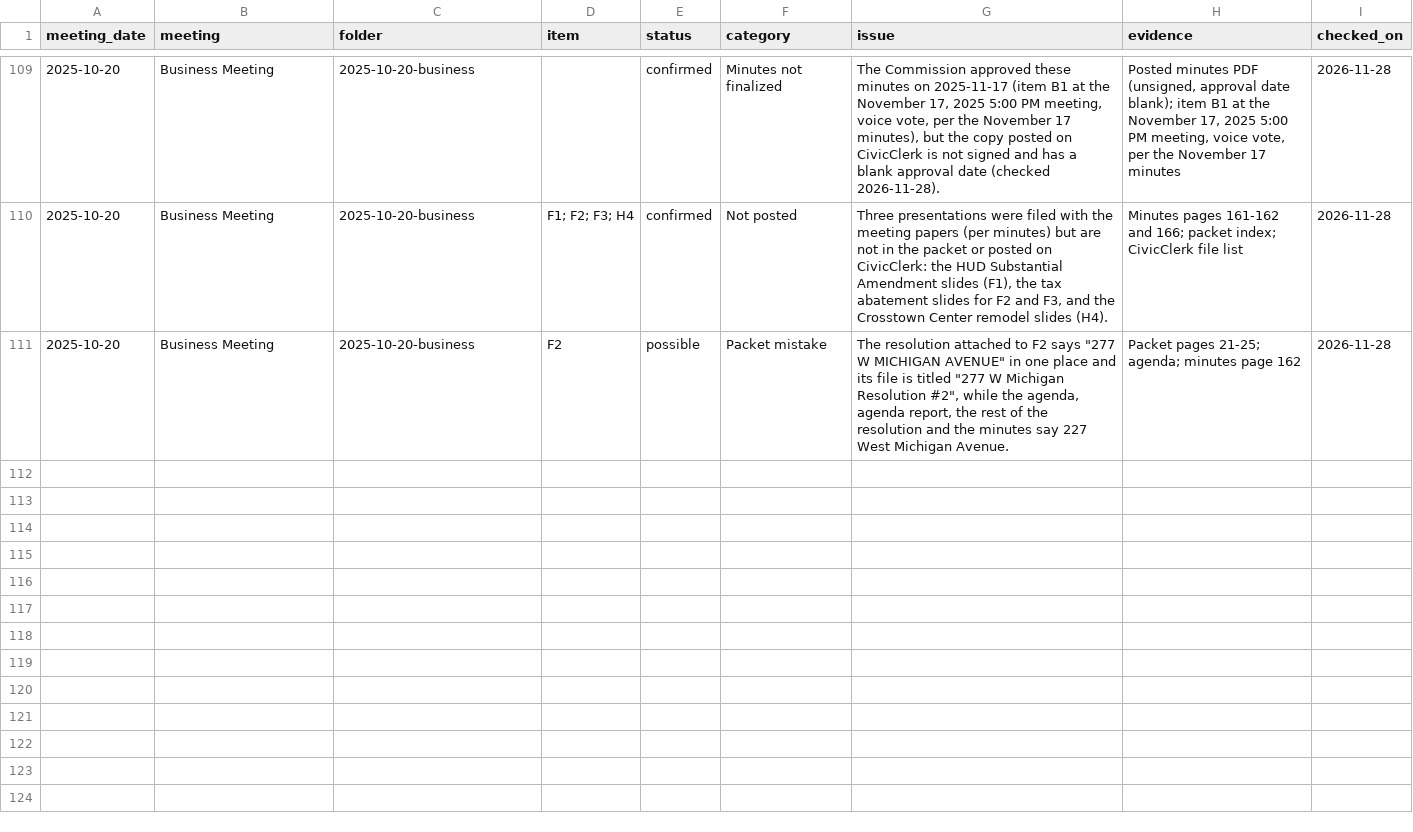
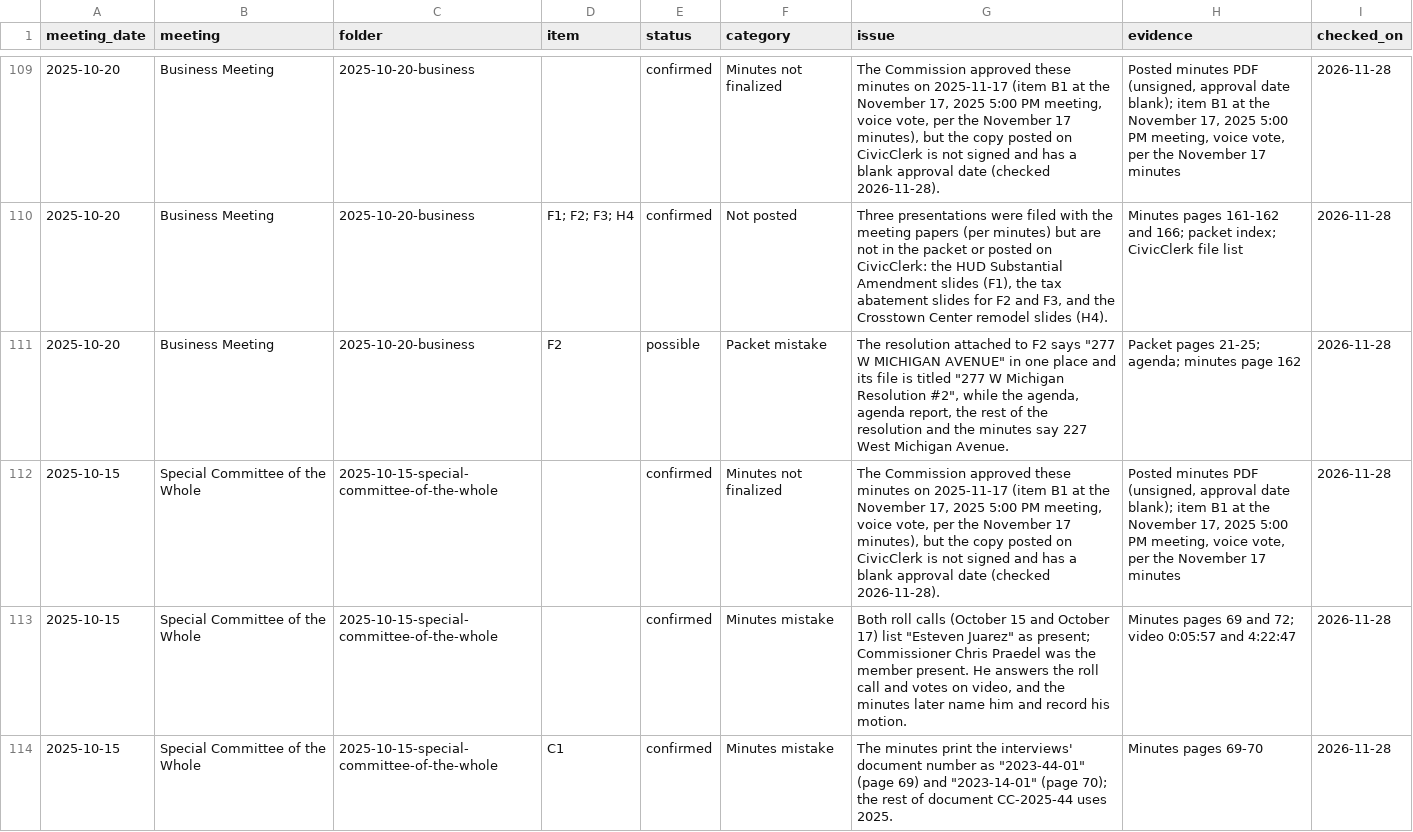
Before and after one commit to kalebwolfgang/Kalamazoo-Local-Meetings, a CSV file: audit.csv, drawn as a sheet; only a part is shown, gaps mark what is left out; the diff names each change by its address in the sheet, - before the commit and + after, or states it on an @@ line.

```diff
--- a/audit.csv
+++ b/audit.csv
+row 112: 2025-10-15 | Special Committee of the Whole | 2025-10-15-special-committee-of-the-whole |  | confirmed | Minutes not finalized | The Commission approved these minutes on 2025-11-17 (item B1 at the November 17, 2025 5:00 PM meeting, voice vote, per the November 17 minutes), but the copy posted on CivicClerk is not signed and has a blank approval date (checked 2026-11-28). | Posted minutes PDF (unsigned, approval date blank); item B1 at the November 17, 2025 5:00 PM meeting, voice vote, per the November 17 minutes | 2026-11-28
+row 113: 2025-10-15 | Special Committee of the Whole | 2025-10-15-special-committee-of-the-whole |  | confirmed | Minutes mistake | Both roll calls (October 15 and October 17) list "Esteven Juarez" as present; Commissioner Chris Praedel was the member present. He answers the roll call and votes on video, and the minutes later name him and record his motion. | Minutes pages 69 and 72; video 0:05:57 and 4:22:47 | 2026-11-28
+row 114: 2025-10-15 | Special Committee of the Whole | 2025-10-15-special-committee-of-the-whole | C1 | confirmed | Minutes mistake | The minutes print the interviews' document number as "2023-44-01" (page 69) and "2023-14-01" (page 70); the rest of document CC-2025-44 uses 2025. | Minutes pages 69-70 | 2026-11-28
```
Also changed, not shown: meeting-list.csv, rosters/kalamazoo-city-commission.csv, 15 other files.
